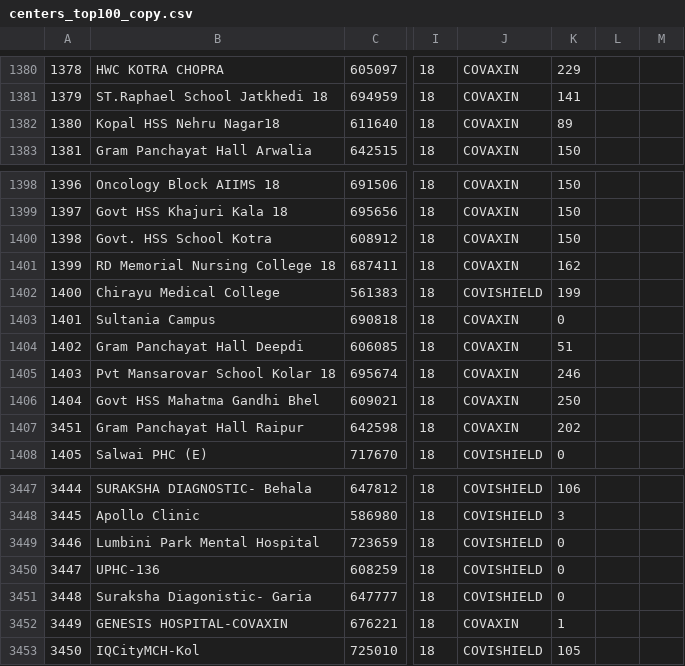
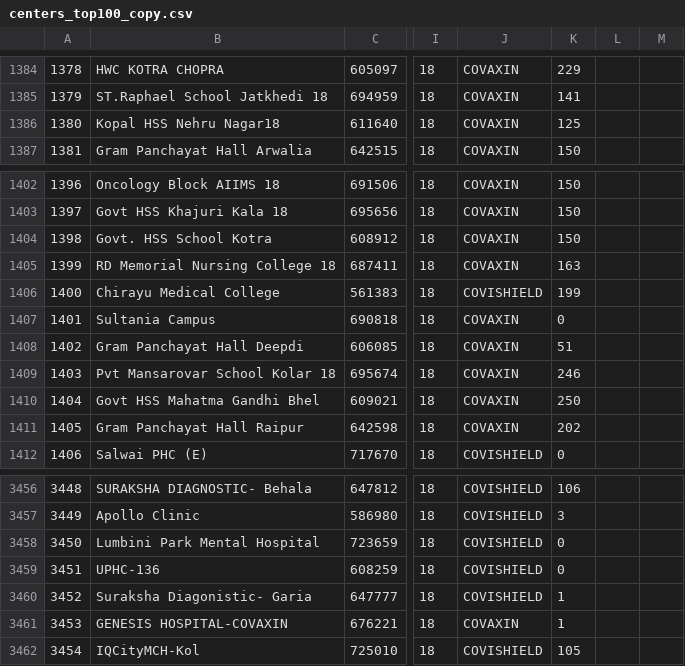
Before and after one commit to chiragbhansali/smart-jab-data, a CSV file: centers_top100_copy.csv, drawn as a sheet; only a part is shown, gaps mark what is left out; addresses are those after the commit; the diff covers the shown part only; the diff names each change by its address in the sheet, - before the commit and + after, or states it on an @@ line.

```diff
--- a/centers_top100_copy.csv
+++ b/centers_top100_copy.csv
-K1386: 89
+K1386: 125
-K1405: 162
+K1405: 163
@@ column A renumbered from row 1411 down @@
-K3460: 0
+K3460: 1
```
Also changed, not shown: 9 added rows and 4 edited cells elsewhere in this file.
